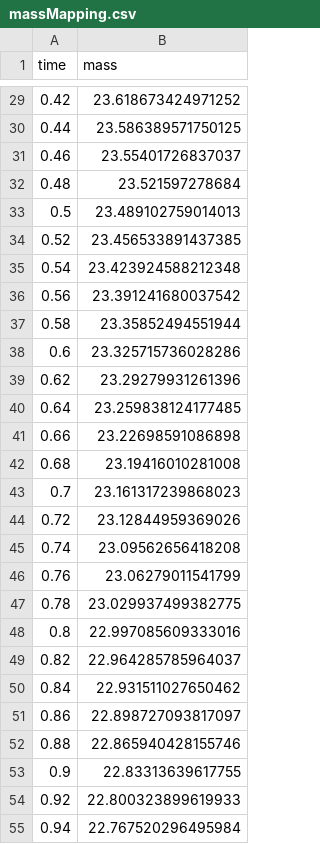
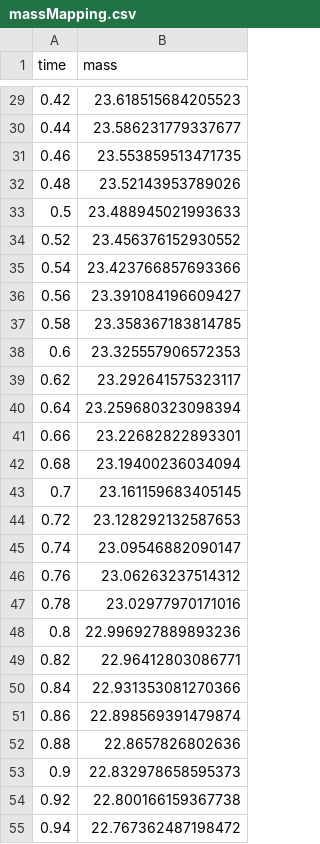
Before and after one commit to AIAA-UTD-Comet-Rocketry/General-Rocket-Sim, a CSV file: ReferencedFiles/massMapping.csv, drawn as a sheet; only a part is shown, gaps mark what is left out; the diff covers the shown part only.

```diff
--- a/ReferencedFiles/massMapping.csv
+++ b/ReferencedFiles/massMapping.csv
@@ -29,27 +29,27 @@ time,mass
-0.42,23.618673424971252
-0.44,23.586389571750125
-0.46,23.55401726837037
-0.48,23.521597278684
-0.5,23.489102759014013
-0.52,23.456533891437385
-0.54,23.423924588212348
-0.56,23.391241680037542
-0.58,23.35852494551944
-0.6,23.325715736028286
-0.62,23.29279931261396
-0.64,23.259838124177485
-0.66,23.22698591086898
-0.68,23.19416010281008
-0.7,23.161317239868023
-0.72,23.12844959369026
-0.74,23.09562656418208
-0.76,23.06279011541799
-0.78,23.029937499382775
-0.8,22.997085609333016
-0.82,22.964285785964037
-0.84,22.931511027650462
-0.86,22.898727093817097
-0.88,22.865940428155746
-0.9,22.83313639617755
-0.92,22.800323899619933
-0.94,22.767520296495984
+0.42,23.618515684205523
+0.44,23.586231779337677
+0.46,23.553859513471735
+0.48,23.52143953789026
+0.5,23.488945021993633
+0.52,23.456376152930552
+0.54,23.423766857693366
+0.56,23.391084196609427
+0.58,23.358367183814785
+0.6,23.325557906572353
+0.62,23.292641575323117
+0.64,23.259680323098394
+0.66,23.22682822893301
+0.68,23.19400236034094
+0.7,23.161159683405145
+0.72,23.128292132587653
+0.74,23.09546882090147
+0.76,23.06263237514312
+0.78,23.02977970171016
+0.8,22.996927889893236
+0.82,22.96412803086771
+0.84,22.931353081270366
+0.86,22.898569391479874
+0.88,22.8657826802636
+0.9,22.832978658595373
+0.92,22.800166159367738
+0.94,22.767362487198472
```
Also changed, not shown: 135 edited cells elsewhere in this file, 6 other files.
